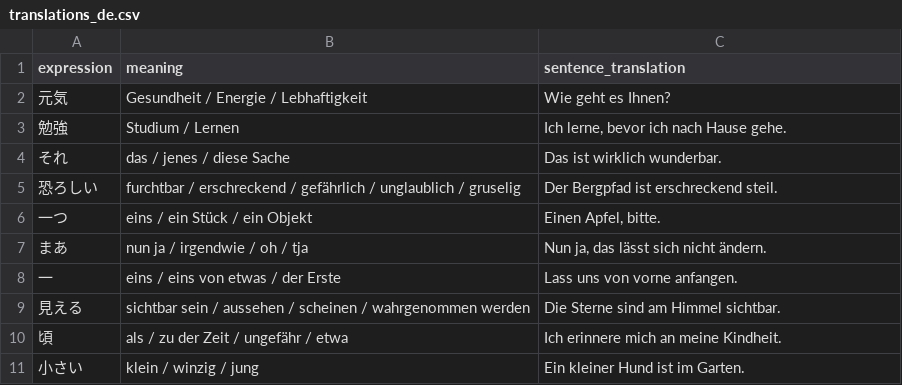
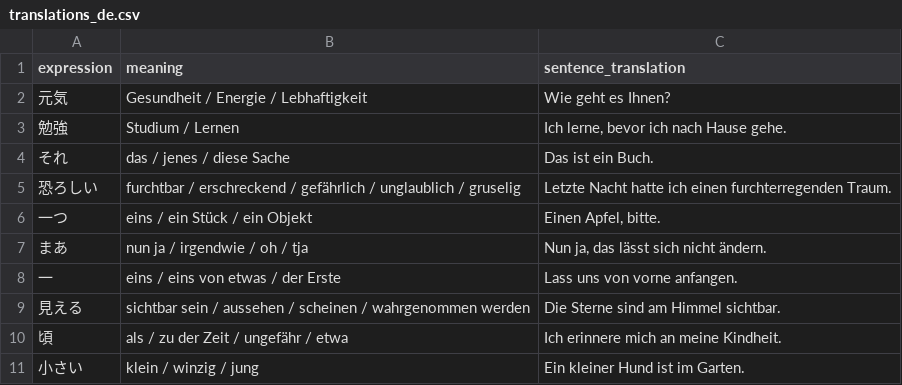
Before and after one commit to Berodin/Anki-Japanese-CoreDeck-Generator, a CSV file: data/translations_de.csv, drawn as a sheet; only a part is shown.

```diff
--- a/data/translations_de.csv
+++ b/data/translations_de.csv
@@ -3,4 +3,4 @@ expression,meaning,sentence_translation
 勉強,Studium / Lernen,"Ich lerne, bevor ich nach Hause gehe."
-それ,das / jenes / diese Sache,"Das ist wirklich wunderbar."
-恐ろしい,furchtbar / erschreckend / gefährlich / unglaublich / gruselig,"Der Bergpfad ist erschreckend steil."
+それ,das / jenes / diese Sache,"Das ist ein Buch."
+恐ろしい,furchtbar / erschreckend / gefährlich / unglaublich / gruselig,"Letzte Nacht hatte ich einen furchterregenden Traum."
 一つ,eins / ein Stück / ein Objekt,"Einen Apfel, bitte."
```
Also changed, not shown: data/vocab_jp.csv, 3 other files.
